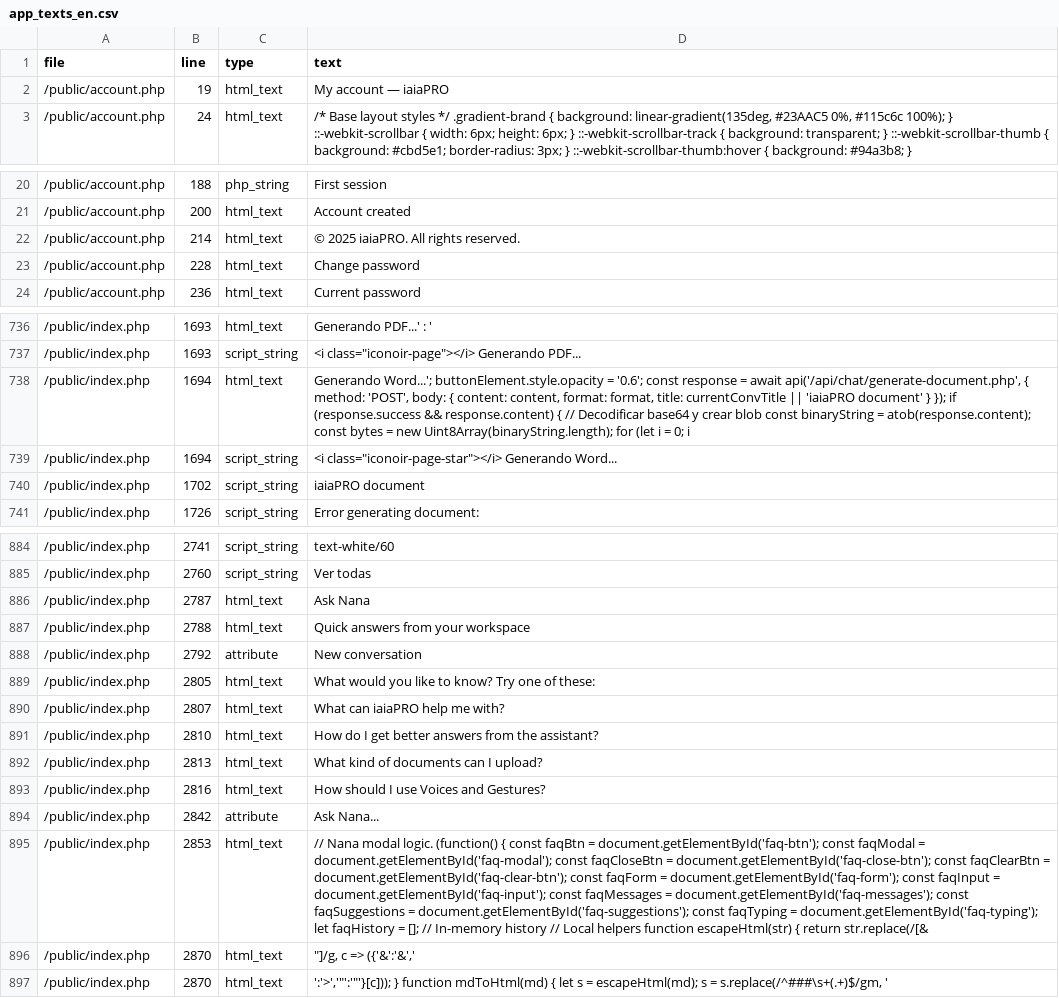
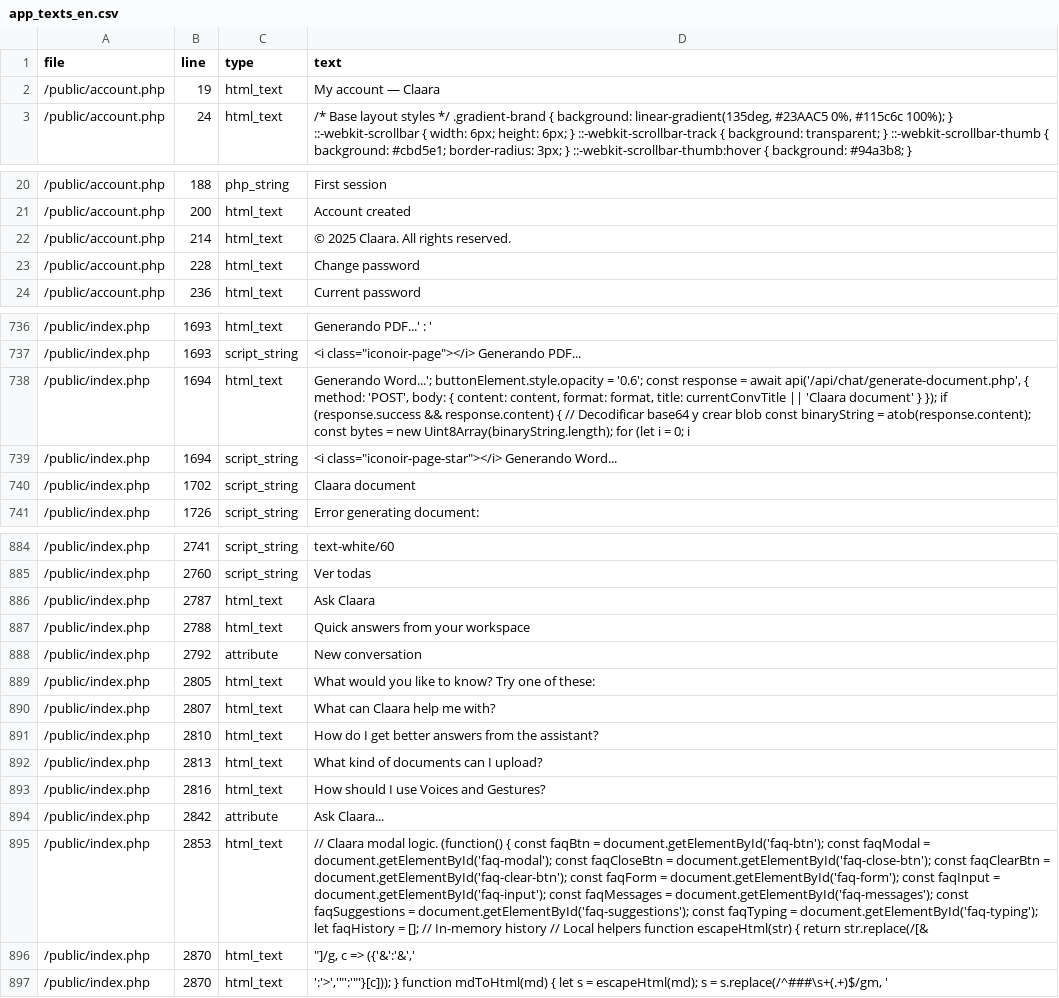
Before and after one commit to dvdgp9/Claara, a CSV file: docs/translations/app_texts_en.csv, drawn as a sheet; only a part is shown, gaps mark what is left out; the diff covers the shown part only; the diff names each change by its address in the sheet, - before the commit and + after, or states it on an @@ line.

Commit message:
use final Claara brand assets

```diff
--- a/docs/translations/app_texts_en.csv
+++ b/docs/translations/app_texts_en.csv
-D2 (text): My account — iaiaPRO
+D2 (text): My account — Claara
-D22 (text): © 2025 iaiaPRO. All rights reserved.
+D22 (text): © 2025 Claara. All rights reserved.
-D738 (text): …currentConvTitle || 'iaiaPRO document' }…
+D738 (text): …currentConvTitle || 'Claara document' }…
-D740 (text): iaiaPRO document
+D740 (text): Claara document
-D886 (text): Ask Nana
+D886 (text): Ask Claara
-D890 (text): What can iaiaPRO help me with?
+D890 (text): What can Claara help me with?
-D894 (text): Ask Nana...
+D894 (text): Ask Claara...
-D895 (text): // Nana modal logic.…
+D895 (text): // Claara modal logic.…
```
Also changed, not shown: 1 edited cell elsewhere in this file, 28 other files.
